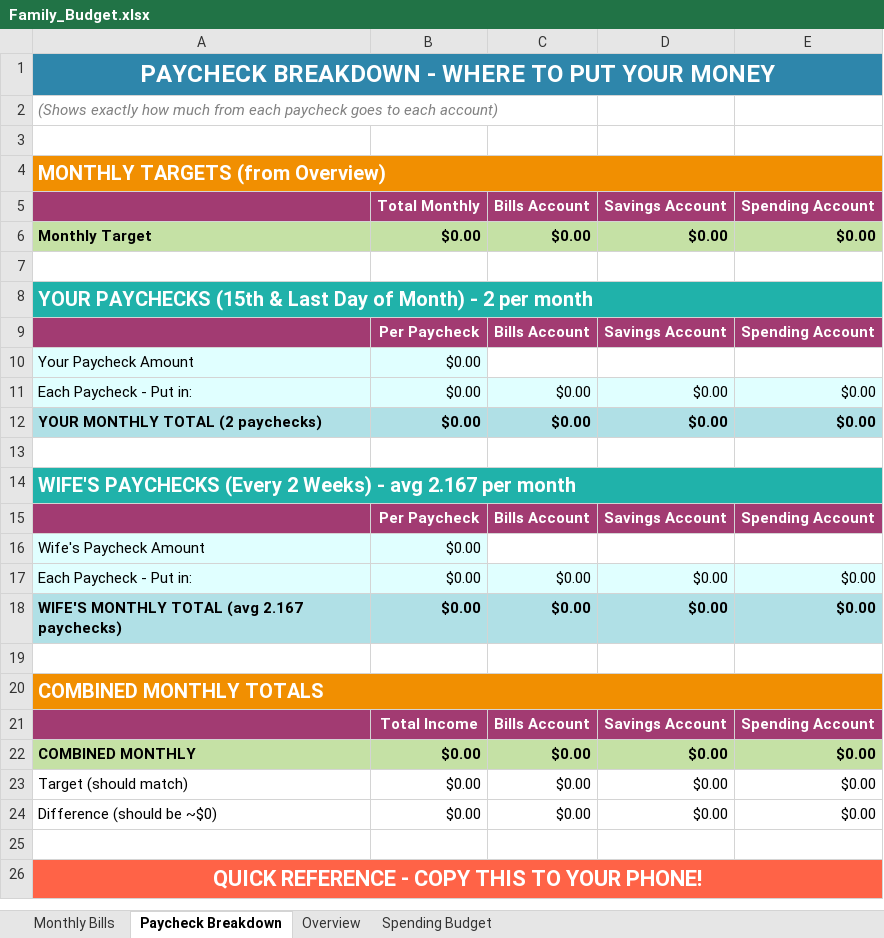
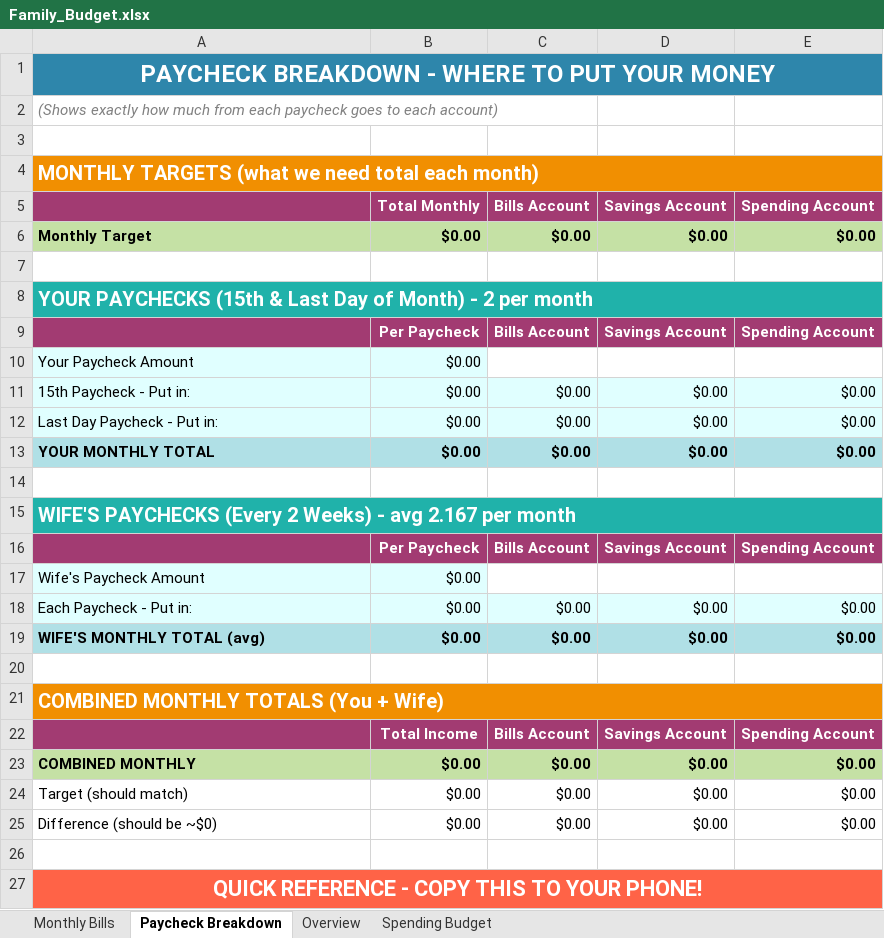
Before and after one commit to jbox662/Box-Dashboard, an Excel workbook: Family_Budget.xlsx, sheet Paycheck Breakdown, drawn as a sheet; only a part is shown; values as stored, in another font and other column widths than the file's, no borders; addresses are those after the commit; the diff names each change by its address in the sheet, - before the commit and + after, or states it on an @@ line.

```diff
--- a/Family_Budget.xlsx (sheet Paycheck Breakdown)
+++ b/Family_Budget.xlsx (sheet Paycheck Breakdown)
-A4: MONTHLY TARGETS (from Overview)
+A4: MONTHLY TARGETS (what we need total each month)
-A11: Each Paycheck - Put in:
+A11: 15th Paycheck - Put in:
+row 12: Last Day Paycheck - Put in: | $0.00 | $0.00 | $0.00 | $0.00
-A13: YOUR MONTHLY TOTAL (2 paychecks)
+A13: YOUR MONTHLY TOTAL
-A19: WIFE'S MONTHLY TOTAL (avg 2.167 paychecks)
+A19: WIFE'S MONTHLY TOTAL (avg)
-A21: COMBINED MONTHLY TOTALS
+A21: COMBINED MONTHLY TOTALS (You + Wife)
```
Also changed, not shown: formulas that keep their value.
